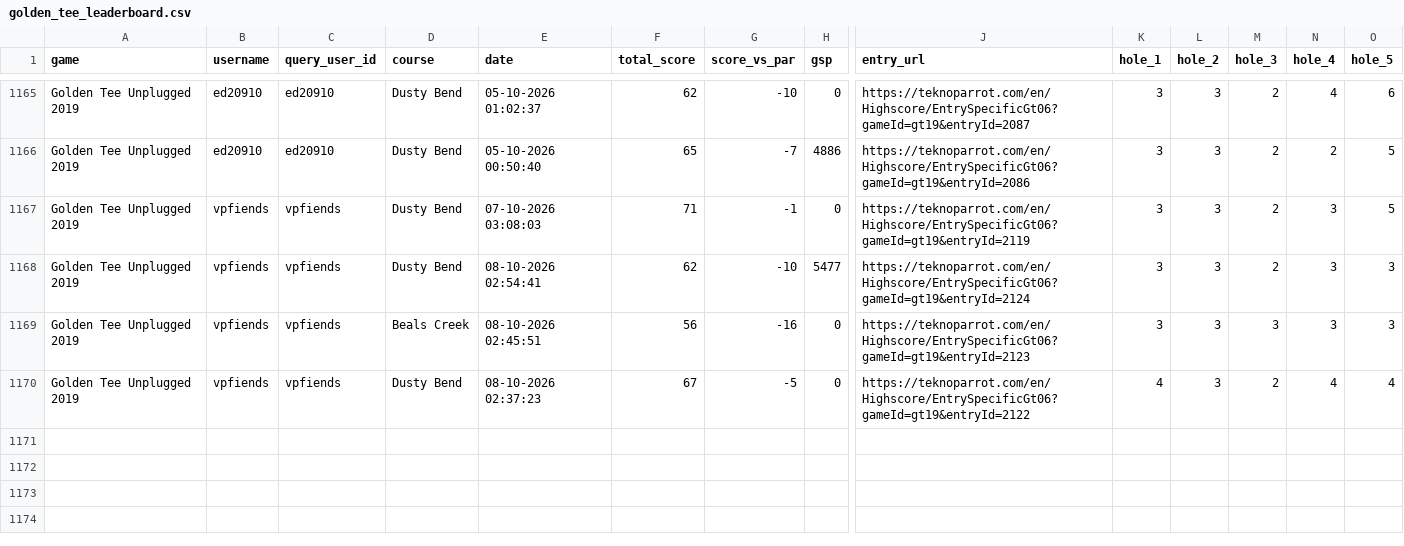
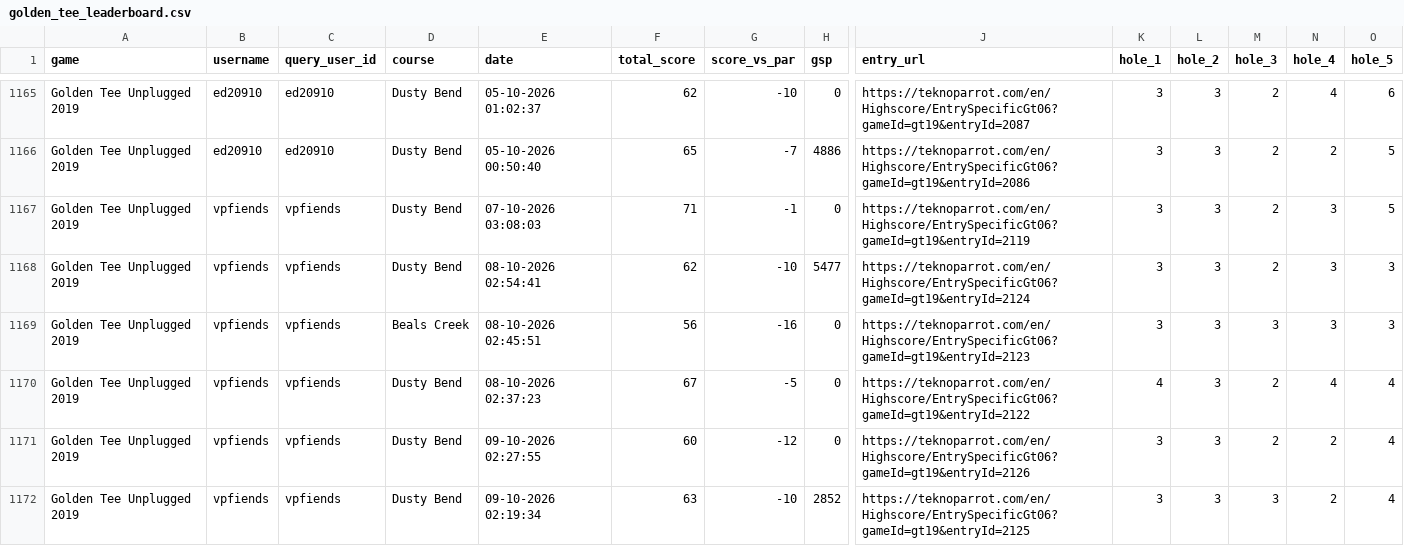
Before and after one commit to vpinhub/gt, a CSV file: golden_tee_leaderboard.csv, drawn as a sheet; only a part is shown, gaps mark what is left out; rows hold the shown columns only; the diff names each change by its address in the sheet, - before the commit and + after, or states it on an @@ line.

```diff
--- a/golden_tee_leaderboard.csv
+++ b/golden_tee_leaderboard.csv
+row 1171: Golden Tee Unplugged 2019 | vpfiends | vpfiends | Dusty Bend | 09-10-2026 02:27:55 | 60 | -12 | 0 | https://teknoparrot.com/en/Highscore/EntrySpecificGt06?gameId=gt19&entryId=2126 | 3 | 3 | 2 | 2 | 4
+row 1172: Golden Tee Unplugged 2019 | vpfiends | vpfiends | Dusty Bend | 09-10-2026 02:19:34 | 63 | -10 | 2852 | https://teknoparrot.com/en/Highscore/EntrySpecificGt06?gameId=gt19&entryId=2125 | 3 | 3 | 3 | 2 | 4
```
Also changed, not shown: 3 other files.
